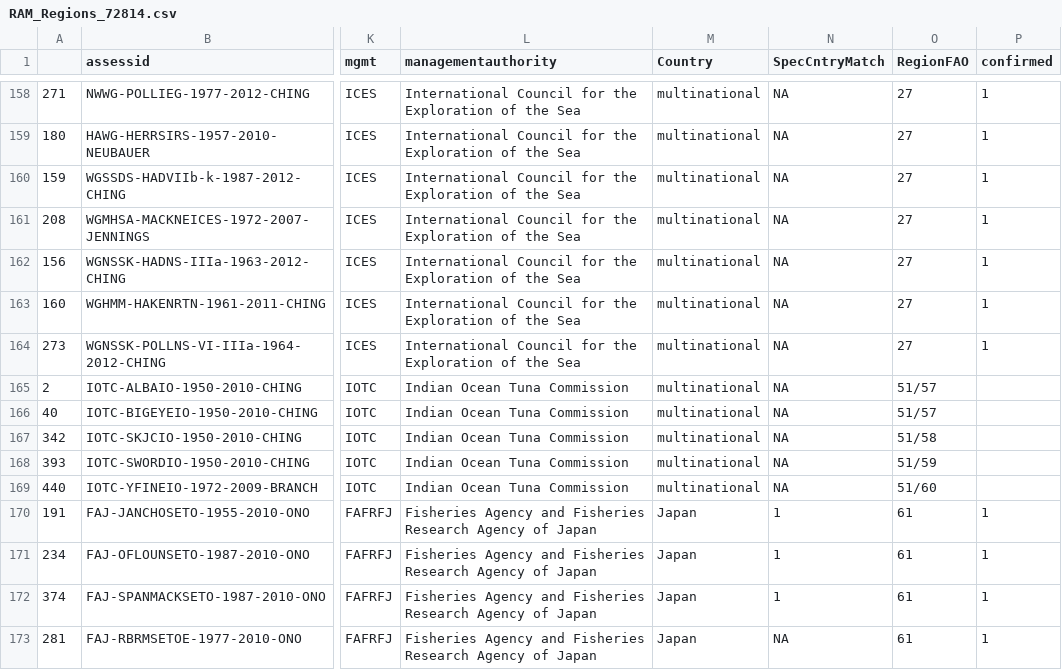
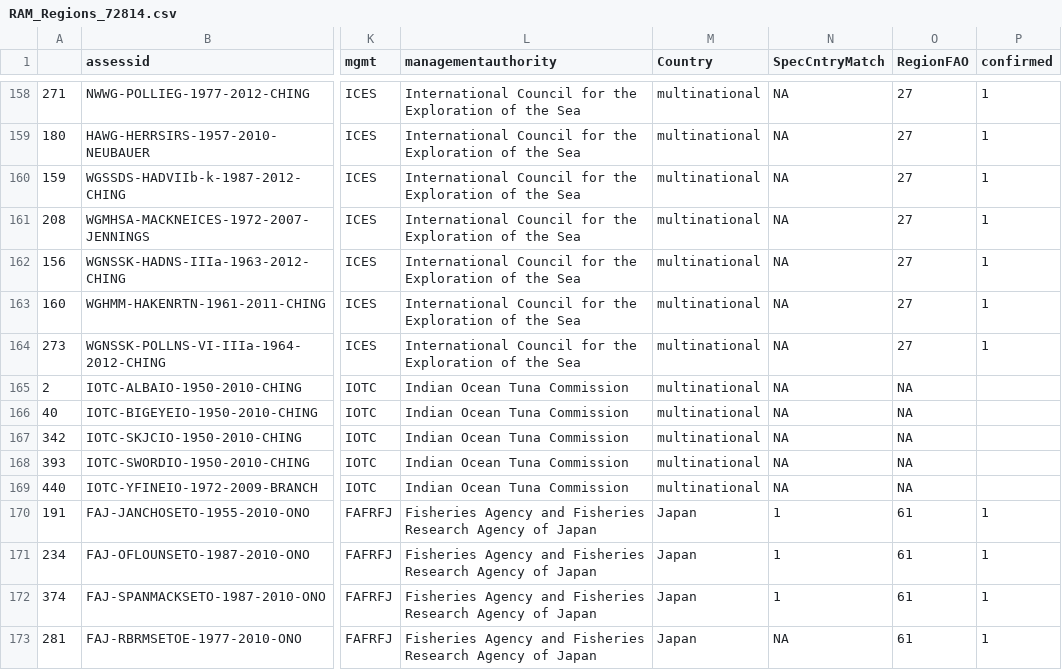
Before and after one commit to DanOvando/Global-Fishery-Potential, a CSV file: Data/RAM_Regions_72814.csv, drawn as a sheet; only a part is shown, gaps mark what is left out; the diff names each change by its address in the sheet, - before the commit and + after, or states it on an @@ line.

Commit message:
Wrapper updated with NEI status and results summary table. Small changes to RAM_Regions.csv

```diff
--- a/Data/RAM_Regions_72814.csv
+++ b/Data/RAM_Regions_72814.csv
-O165:O166 (RegionFAO): 51/57
+O165:O166 (RegionFAO): NA
-O167 (RegionFAO): 51/58
+O167 (RegionFAO): NA
-O168 (RegionFAO): 51/59
+O168 (RegionFAO): NA
-O169 (RegionFAO): 51/60
+O169 (RegionFAO): NA
```
Also changed, not shown: 1 other file.
